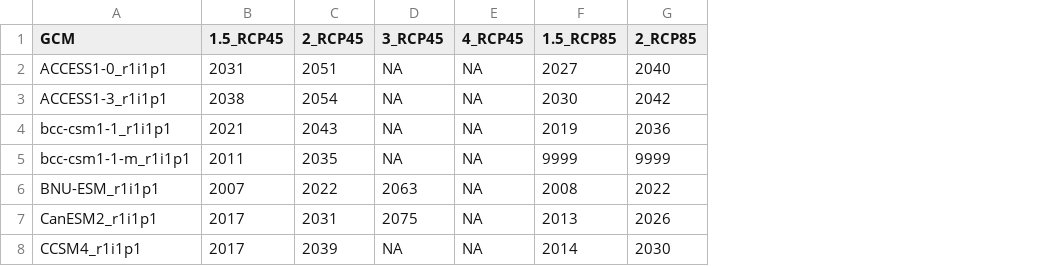
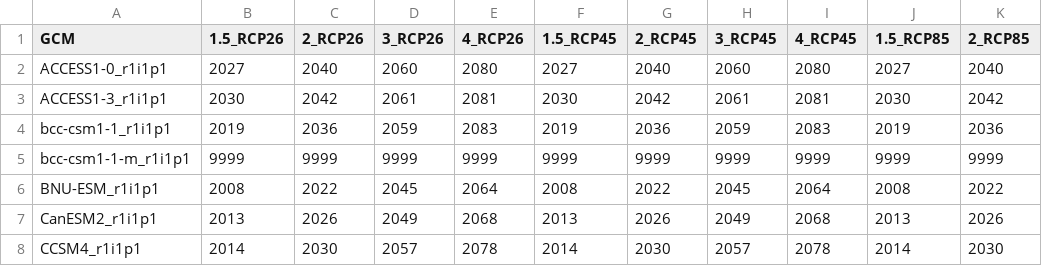
Before and after one commit to metaclip/metaclipR-atlas, a CSV file: inst/gwl_CMIP5.csv, drawn as a sheet; only a part is shown; addresses are those after the commit; the diff covers the shown part only; the diff names each change by its address in the sheet, - before the commit and + after, or states it on an @@ line.

```diff
--- a/inst/gwl_CMIP5.csv
+++ b/inst/gwl_CMIP5.csv
+column B (1.5_RCP26), rows 2-8: 2027 | 2030 | 2019 | 9999 | 2008 | 2013 | 2014
+column C (2_RCP26), rows 2-8: 2040 | 2042 | 2036 | 9999 | 2022 | 2026 | 2030
+column D (3_RCP26), rows 2-8: 2060 | 2061 | 2059 | 9999 | 2045 | 2049 | 2057
+column E (4_RCP26), rows 2-8: 2080 | 2081 | 2083 | 9999 | 2064 | 2068 | 2078
-F2 (1.5_RCP45): 2031
+F2 (1.5_RCP45): 2027
-G2 (2_RCP45): 2051
+G2 (2_RCP45): 2040
-H2 (3_RCP45): NA
+H2 (3_RCP45): 2060
-I2 (4_RCP45): NA
+I2 (4_RCP45): 2080
-F3 (1.5_RCP45): 2038
+F3 (1.5_RCP45): 2030
-G3 (2_RCP45): 2054
+G3 (2_RCP45): 2042
-H3 (3_RCP45): NA
+H3 (3_RCP45): 2061
-I3 (4_RCP45): NA
+I3 (4_RCP45): 2081
-F4 (1.5_RCP45): 2021
+F4 (1.5_RCP45): 2019
-G4 (2_RCP45): 2043
+G4 (2_RCP45): 2036
-H4 (3_RCP45): NA
+H4 (3_RCP45): 2059
-I4 (4_RCP45): NA
+I4 (4_RCP45): 2083
-F5 (1.5_RCP45): 2011
+F5 (1.5_RCP45): 9999
-G5 (2_RCP45): 2035
+G5 (2_RCP45): 9999
-H5 (3_RCP45): NA
+H5 (3_RCP45): 9999
-I5 (4_RCP45): NA
+I5 (4_RCP45): 9999
-F6 (1.5_RCP45): 2007
+F6 (1.5_RCP45): 2008
-H6 (3_RCP45): 2063
+H6 (3_RCP45): 2045
-I6 (4_RCP45): NA
+I6 (4_RCP45): 2064
-F7 (1.5_RCP45): 2017
+F7 (1.5_RCP45): 2013
-G7 (2_RCP45): 2031
+G7 (2_RCP45): 2026
-H7 (3_RCP45): 2075
+H7 (3_RCP45): 2049
-I7 (4_RCP45): NA
+I7 (4_RCP45): 2068
-F8 (1.5_RCP45): 2017
+F8 (1.5_RCP45): 2014
-G8 (2_RCP45): 2039
+G8 (2_RCP45): 2030
-H8 (3_RCP45): NA
+H8 (3_RCP45): 2057
-I8 (4_RCP45): NA
+I8 (4_RCP45): 2078
```
Also changed, not shown: 84 edited cells elsewhere in this file, 1 other file.
